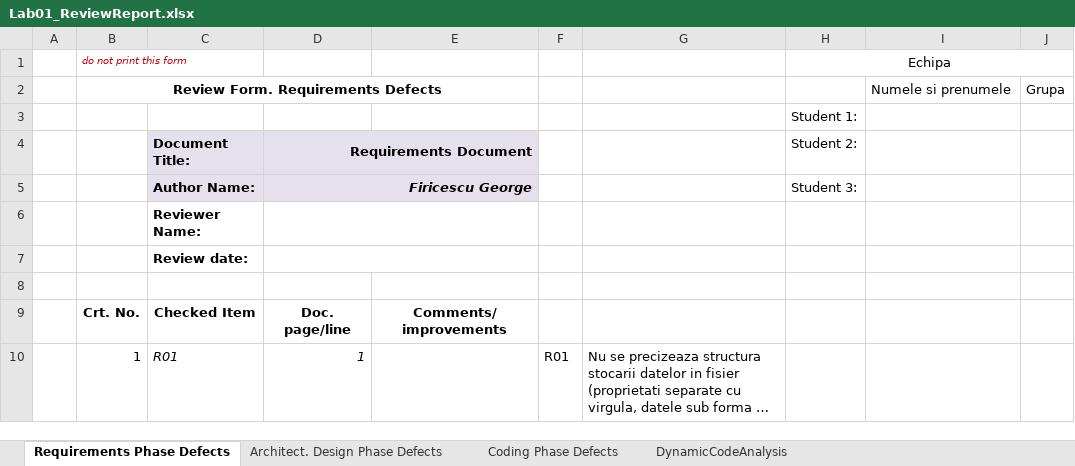
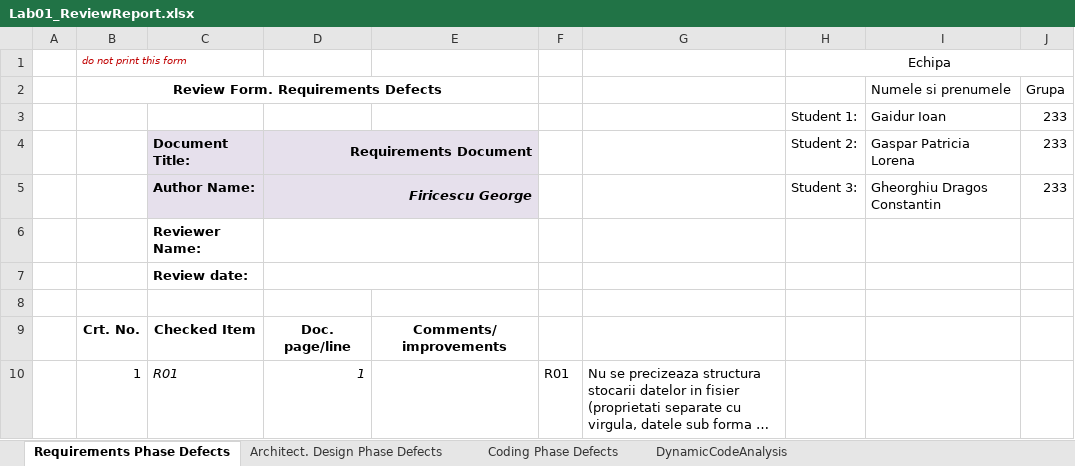
Before and after one commit to OldJackNo7/Raspy-Tasks, an Excel workbook: Docs/initial/Lab01_ReviewReport.xlsx, sheet Requirements Phase Defects, drawn as a sheet; only a part is shown; long unchanged cells end in …; values as stored, in another font and other column widths than the file's, no borders; removed rows and columns are numbered as before the commit, all else as after; the diff names each change by its address in the sheet, - before the commit and + after, or states it on an @@ line.

```diff
--- a/Docs/initial/Lab01_ReviewReport.xlsx (sheet Requirements Phase Defects)
+++ b/Docs/initial/Lab01_ReviewReport.xlsx (sheet Requirements Phase Defects)
-row 3:  |  |  |  |  |  |  | Student 1:
+row 3:  |  |  |  |  |  |  | Student 1: | Gaidur Ioan | 233
-I4: (empty)
+I4: Gaspar Patricia Lorena
-J4:J5: (empty)
+J4:J5: 233
-I5: (empty)
+I5: Gheorghiu Dragos Constantin
```
Also changed, not shown: sheet Architect. Design Phase Defects, sheet Coding Phase Defects.
